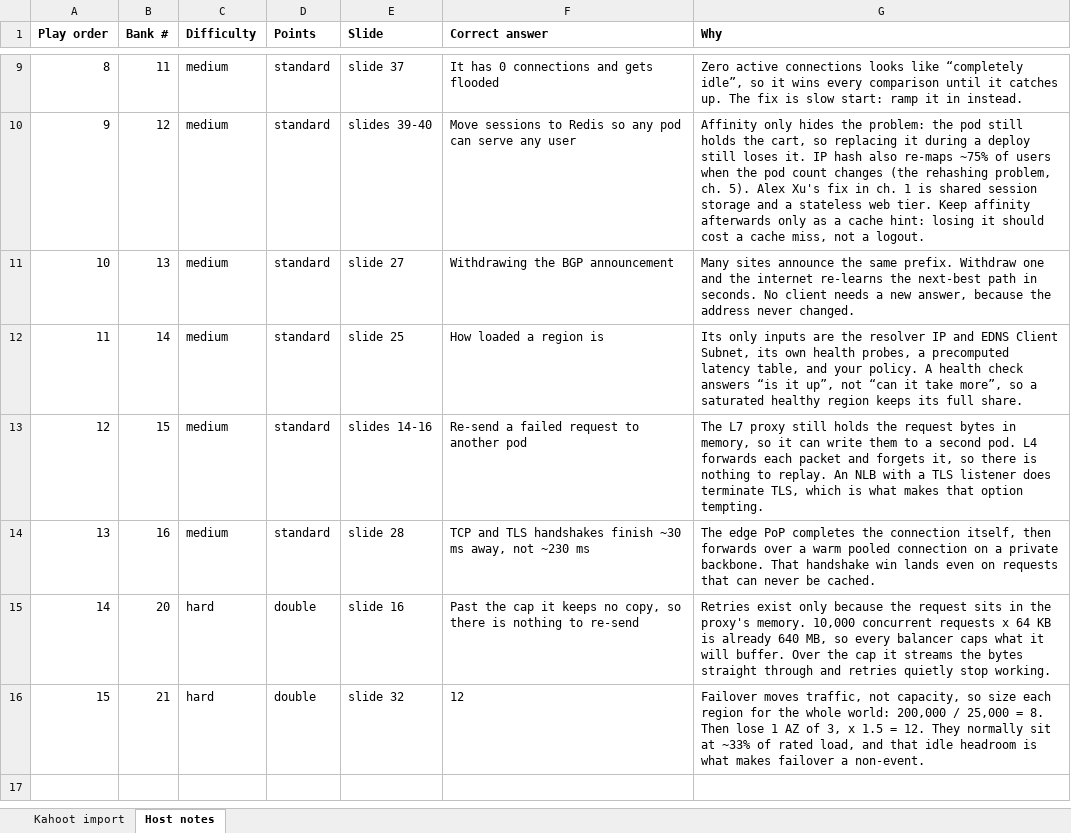
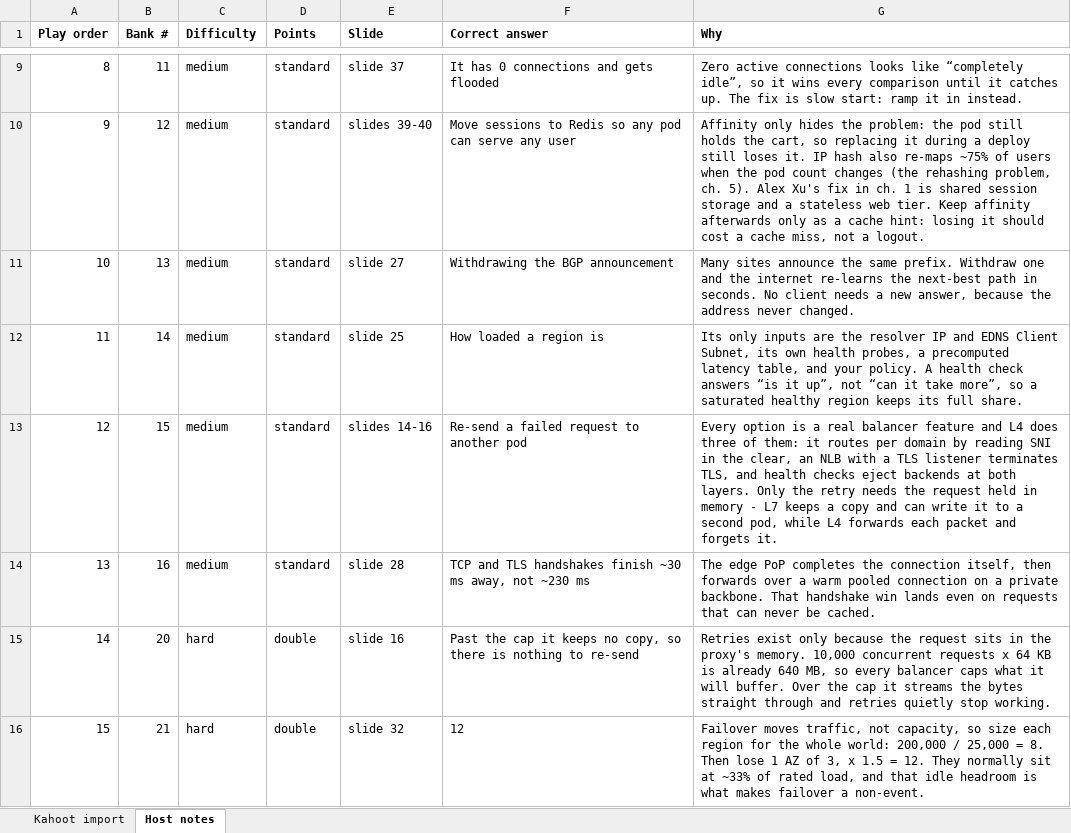
Before and after one commit to spartan-trucle/vntech-load-balancer, an Excel workbook: kahoot-export/load-balancing-kahoot-15.xlsx, sheet Host notes, drawn as a sheet; only a part is shown, gaps mark what is left out; values as stored, in another font and other column widths than the file's, no borders; the diff names each change by its address in the sheet, - before the commit and + after, or states it on an @@ line.

```diff
--- a/kahoot-export/load-balancing-kahoot-15.xlsx (sheet Host notes)
+++ b/kahoot-export/load-balancing-kahoot-15.xlsx (sheet Host notes)
-G13 (Why): The L7 proxy still holds the request bytes in memory, so it can write them to a second pod. L4 forwards each packet and forgets it, so there is nothing to replay. An NLB with a TLS listener does terminate TLS, which is what makes that option tempting.
+G13 (Why): Every option is a real balancer feature and L4 does three of them: it routes per domain by reading SNI in the clear, an NLB with a TLS listener terminates TLS, and health checks eject backends at both layers. Only the retry needs the request held in memory - L7 keeps a copy and can write it to a second pod, while L4 forwards each packet and forgets it.
```
Also changed, not shown: sheet Kahoot import, 2 other files.
